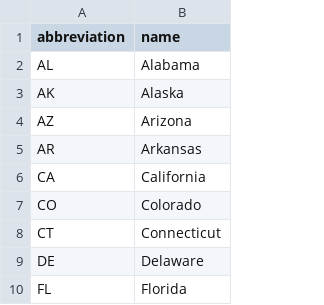
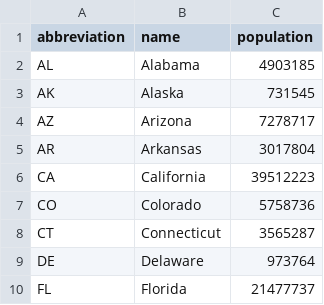
Before and after one commit to ECE3710/Data, a CSV file: states.csv, drawn as a sheet; only a part is shown; the diff names each change by its address in the sheet, - before the commit and + after, or states it on an @@ line.

Commit message:
States with population

```diff
--- a/states.csv
+++ b/states.csv
+column C (population), rows 2-10: 4903185 | 731545 | 7278717 | 3017804 | 39512223 | 5758736 | 3565287 | 973764 | 21477737
```
